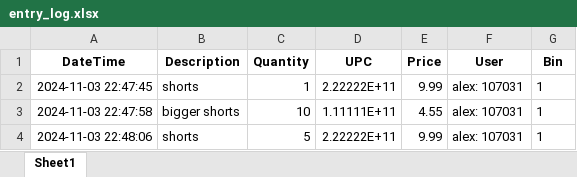
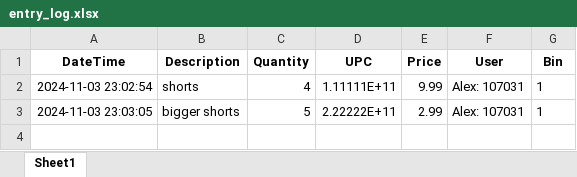
Before and after one commit to AlexHunter89/Simple-Inventory-Aide, an Excel workbook: data/entry_log.xlsx, sheet Sheet1, drawn as a sheet; values as stored, in another font and other column widths than the file's, no borders; removed rows and columns are numbered as before the commit, all else as after; the diff names each change by its address in the sheet, - before the commit and + after, or states it on an @@ line.

```diff
--- a/data/entry_log.xlsx (sheet Sheet1)
+++ b/data/entry_log.xlsx (sheet Sheet1)
-A2 (DateTime): 2024-11-03 22:47:45
+A2 (DateTime): 2024-11-03 23:02:54
-C2 (Quantity): 1
+C2 (Quantity): 4
-D2 (UPC): 2.22222E+11
+D2 (UPC): 1.11111E+11
-F2 (User): alex: 107031
+F2 (User): Alex: 107031
-row 3: 2024-11-03 22:47:58 | bigger shorts | 10 | 1.11111E+11 | 4.55 | alex: 107031 | 1
-A3 (DateTime): 2024-11-03 22:48:06
+A3 (DateTime): 2024-11-03 23:03:05
-B3 (Description): shorts
+B3 (Description): bigger shorts
-E3 (Price): 9.99
+E3 (Price): 2.99
-F3 (User): alex: 107031
+F3 (User): Alex: 107031
```
Also changed, not shown: data/inventory.xlsx, 1 other file.
